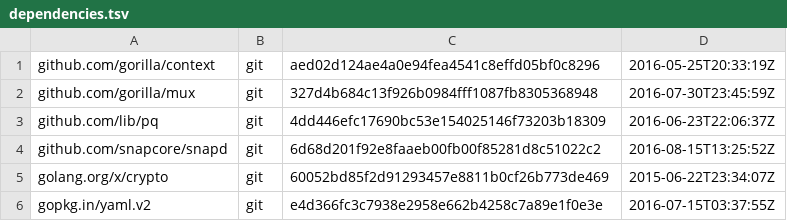
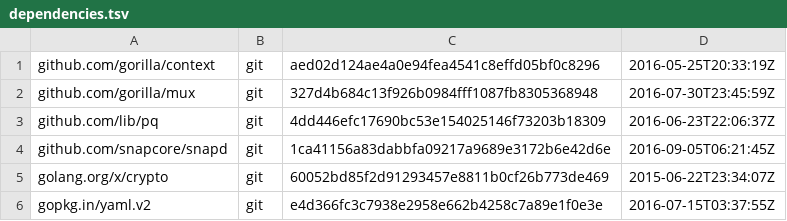
Before and after one commit to canonical/serial-vault, a TSV file: dependencies.tsv, drawn as a sheet.

```diff
--- a/dependencies.tsv
+++ b/dependencies.tsv
@@ -3,3 +3,3 @@ github.com/gorilla/mux	git	327d4b684c13f926b0984fff1087fb8305368948	2016-07-30T2
 github.com/lib/pq	git	4dd446efc17690bc53e154025146f73203b18309	2016-06-23T22:06:37Z
-github.com/snapcore/snapd	git	6d68d201f92e8faaeb00fb00f85281d8c51022c2	2016-08-15T13:25:52Z
+github.com/snapcore/snapd	git	1ca41156a83dabbfa09217a9689e3172b6e42d6e	2016-09-05T06:21:45Z
 golang.org/x/crypto	git	60052bd85f2d91293457e8811b0cf26b773de469	2015-06-22T23:34:07Z
```
Also changed, not shown: 6 other files.
